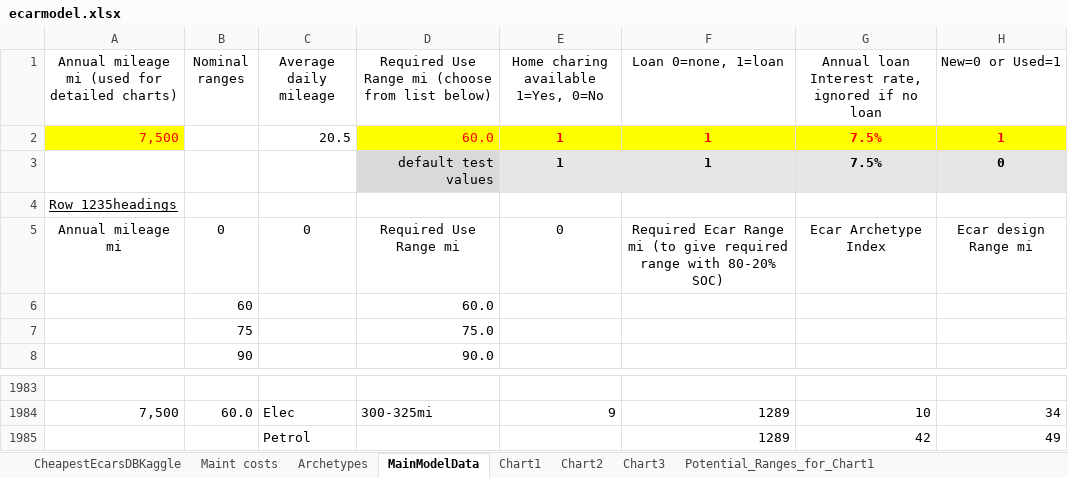
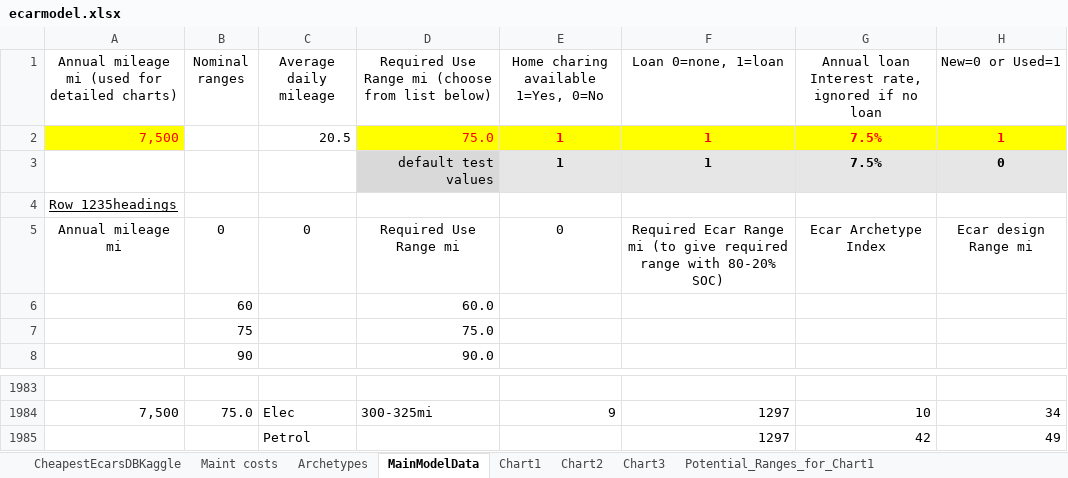
Before and after one commit to jeremystambaugh305/Capstone_Evaluating_Domestic_Electrification_Measures, an Excel workbook: ExcelCalcs/ecarmodel.xlsx, sheet MainModelData, drawn as a sheet; only a part is shown, gaps mark what is left out; values as stored, in another font and other column widths than the file's, no borders; conditional formats not drawn; the diff covers the shown part only; the diff names each change by its address in the sheet, - before the commit and + after, or states it on an @@ line.

```diff
--- a/ExcelCalcs/ecarmodel.xlsx (sheet MainModelData)
+++ b/ExcelCalcs/ecarmodel.xlsx (sheet MainModelData)
-D2: 60.0
+D2: 75.0
-B1984 (Nominal ranges): 60.0
+B1984 (Nominal ranges): 75.0
-F1984:F1985 (Loan 0=none, 1=loan): 1289
+F1984:F1985 (Loan 0=none, 1=loan): 1297
```
Also changed, not shown: 40 edited cells elsewhere in this sheet, charts or pictures, ExcelCalcs/ClusterColumnChartTest.xlsx, 1 other file.
